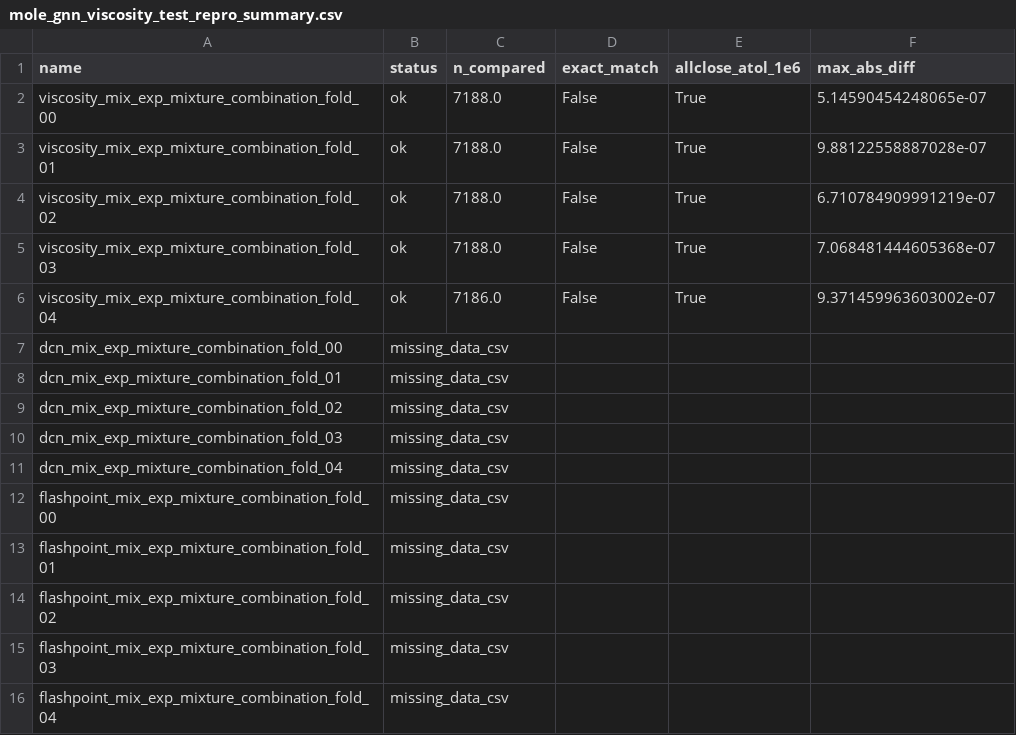
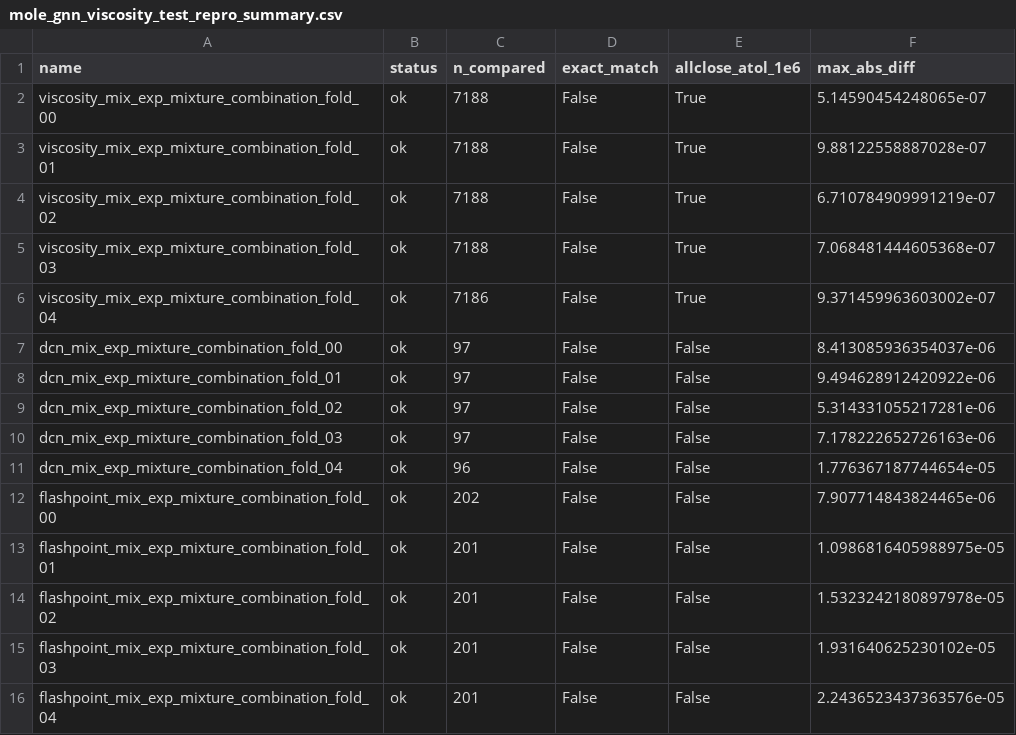
Before and after one commit to roel-leenhouts/chemprop, a CSV file: examples/ViscosityPred/repro_checks/mole_gnn_viscosity_test_repro_summary.csv, drawn as a sheet.

```diff
--- a/examples/ViscosityPred/repro_checks/mole_gnn_viscosity_test_repro_summary.csv
+++ b/examples/ViscosityPred/repro_checks/mole_gnn_viscosity_test_repro_summary.csv
@@ -1,16 +1,16 @@
 name,status,n_compared,exact_match,allclose_atol_1e6,max_abs_diff
-viscosity_mix_exp_mixture_combination_fold_00,ok,7188.0,False,True,5.14590454248065e-07
-viscosity_mix_exp_mixture_combination_fold_01,ok,7188.0,False,True,9.88122558887028e-07
-viscosity_mix_exp_mixture_combination_fold_02,ok,7188.0,False,True,6.710784909991219e-07
-viscosity_mix_exp_mixture_combination_fold_03,ok,7188.0,False,True,7.068481444605368e-07
-viscosity_mix_exp_mixture_combination_fold_04,ok,7186.0,False,True,9.371459963603002e-07
-dcn_mix_exp_mixture_combination_fold_00,missing_data_csv,,,,
-dcn_mix_exp_mixture_combination_fold_01,missing_data_csv,,,,
-dcn_mix_exp_mixture_combination_fold_02,missing_data_csv,,,,
-dcn_mix_exp_mixture_combination_fold_03,missing_data_csv,,,,
-dcn_mix_exp_mixture_combination_fold_04,missing_data_csv,,,,
-flashpoint_mix_exp_mixture_combination_fold_00,missing_data_csv,,,,
-flashpoint_mix_exp_mixture_combination_fold_01,missing_data_csv,,,,
-flashpoint_mix_exp_mixture_combination_fold_02,missing_data_csv,,,,
-flashpoint_mix_exp_mixture_combination_fold_03,missing_data_csv,,,,
-flashpoint_mix_exp_mixture_combination_fold_04,missing_data_csv,,,,
+viscosity_mix_exp_mixture_combination_fold_00,ok,7188,False,True,5.14590454248065e-07
+viscosity_mix_exp_mixture_combination_fold_01,ok,7188,False,True,9.88122558887028e-07
+viscosity_mix_exp_mixture_combination_fold_02,ok,7188,False,True,6.710784909991219e-07
+viscosity_mix_exp_mixture_combination_fold_03,ok,7188,False,True,7.068481444605368e-07
+viscosity_mix_exp_mixture_combination_fold_04,ok,7186,False,True,9.371459963603002e-07
+dcn_mix_exp_mixture_combination_fold_00,ok,97,False,False,8.413085936354037e-06
+dcn_mix_exp_mixture_combination_fold_01,ok,97,False,False,9.494628912420922e-06
+dcn_mix_exp_mixture_combination_fold_02,ok,97,False,False,5.314331055217281e-06
+dcn_mix_exp_mixture_combination_fold_03,ok,97,False,False,7.178222652726163e-06
+dcn_mix_exp_mixture_combination_fold_04,ok,96,False,False,1.776367187744654e-05
+flashpoint_mix_exp_mixture_combination_fold_00,ok,202,False,False,7.907714843824465e-06
+flashpoint_mix_exp_mixture_combination_fold_01,ok,201,False,False,1.0986816405988975e-05
+flashpoint_mix_exp_mixture_combination_fold_02,ok,201,False,False,1.5323242180897978e-05
+flashpoint_mix_exp_mixture_combination_fold_03,ok,201,False,False,1.931640625230102e-05
+flashpoint_mix_exp_mixture_combination_fold_04,ok,201,False,False,2.2436523437363576e-05
```
Also changed, not shown: 26 other files.
